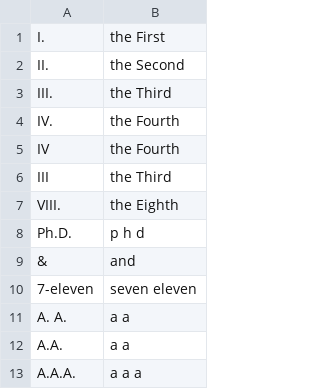
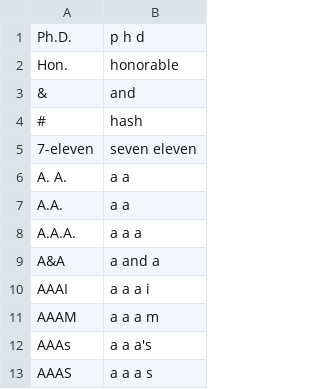
Before and after one commit to piraka9011/NeMo, a TSV file: nemo_text_processing/text_normalization/data/whitelist.tsv, drawn as a sheet; only a part is shown; the shorter side is filled out with more unchanged rows.

```diff
--- a/nemo_text_processing/text_normalization/data/whitelist.tsv
+++ b/nemo_text_processing/text_normalization/data/whitelist.tsv
@@ -1,10 +1,5 @@
-I.	the First
-II.	the Second
-III.	the Third
-IV.	the Fourth
-IV	the Fourth
-III	the Third
-VIII.	the Eighth
 Ph.D.	p h d
+Hon.	honorable
 &	and
+#	hash
 7-eleven	seven eleven
```
Also changed, not shown: 7 other files.
